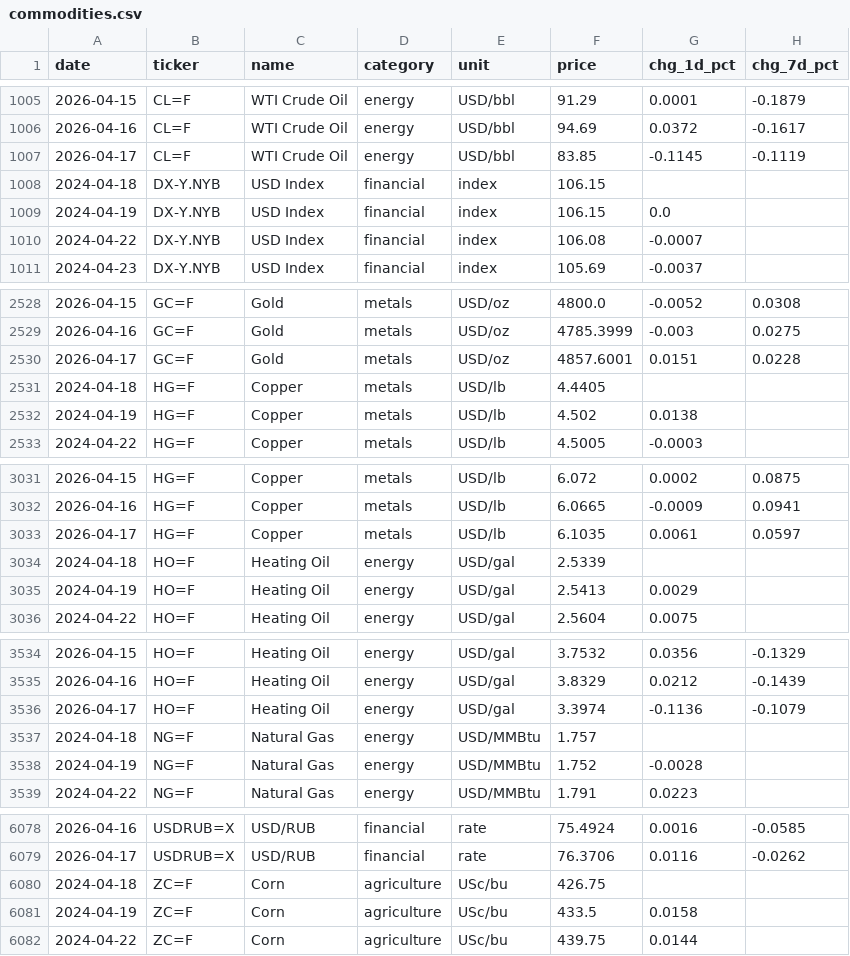
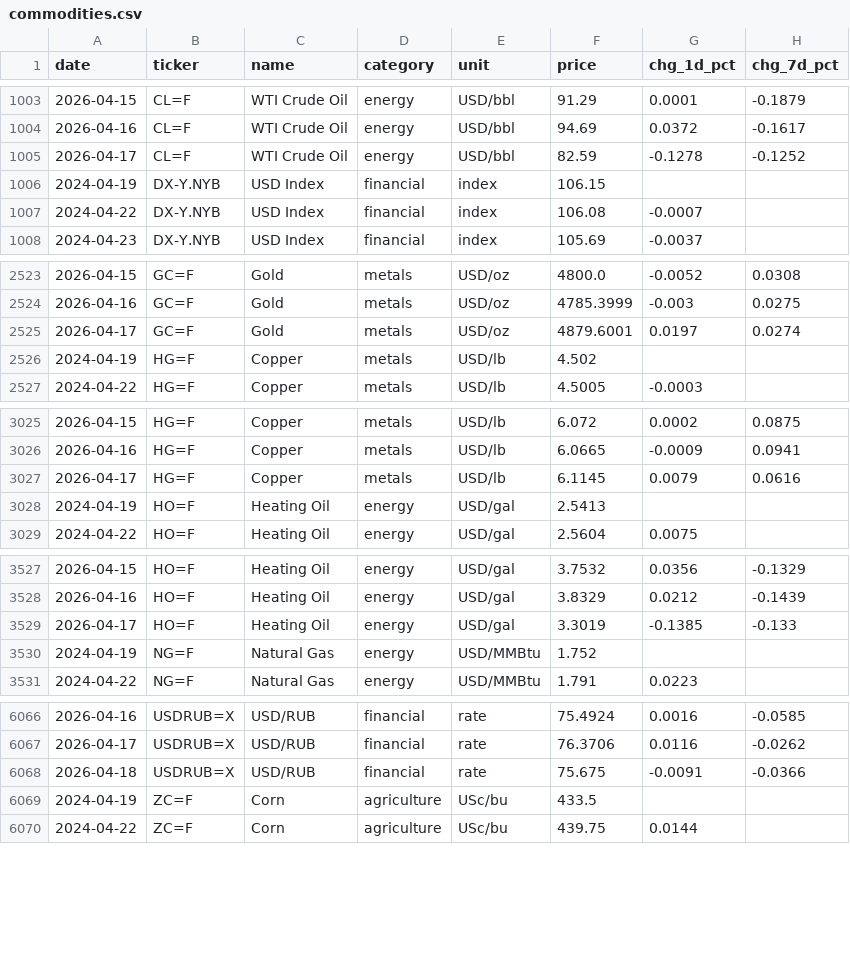
Before and after one commit to serkvay13/nerai-hub, a CSV file: commodities.csv, drawn as a sheet; only a part is shown, gaps mark what is left out; the diff covers the shown part only.

```diff
--- a/commodities.csv
+++ b/commodities.csv
@@ -1006,5 +1004,4 @@ date,ticker,name,category,unit,price,chg_1d_pct,chg_7d_pct
 2026-04-16,CL=F,WTI Crude Oil,energy,USD/bbl,94.69,0.0372,-0.1617
-2026-04-17,CL=F,WTI Crude Oil,energy,USD/bbl,83.85,-0.1145,-0.1119
-2024-04-18,DX-Y.NYB,USD Index,financial,index,106.15,,
-2024-04-19,DX-Y.NYB,USD Index,financial,index,106.15,0.0,
+2026-04-17,CL=F,WTI Crude Oil,energy,USD/bbl,82.59,-0.1278,-0.1252
+2024-04-19,DX-Y.NYB,USD Index,financial,index,106.15,,
 2024-04-22,DX-Y.NYB,USD Index,financial,index,106.08,-0.0007,
@@ -2529,5 +2524,4 @@ date,ticker,name,category,unit,price,chg_1d_pct,chg_7d_pct
 2026-04-16,GC=F,Gold,metals,USD/oz,4785.3999,-0.003,0.0275
-2026-04-17,GC=F,Gold,metals,USD/oz,4857.6001,0.0151,0.0228
-2024-04-18,HG=F,Copper,metals,USD/lb,4.4405,,
-2024-04-19,HG=F,Copper,metals,USD/lb,4.502,0.0138,
+2026-04-17,GC=F,Gold,metals,USD/oz,4879.6001,0.0197,0.0274
+2024-04-19,HG=F,Copper,metals,USD/lb,4.502,,
 2024-04-22,HG=F,Copper,metals,USD/lb,4.5005,-0.0003,
@@ -3032,5 +3026,4 @@ date,ticker,name,category,unit,price,chg_1d_pct,chg_7d_pct
 2026-04-16,HG=F,Copper,metals,USD/lb,6.0665,-0.0009,0.0941
-2026-04-17,HG=F,Copper,metals,USD/lb,6.1035,0.0061,0.0597
-2024-04-18,HO=F,Heating Oil,energy,USD/gal,2.5339,,
-2024-04-19,HO=F,Heating Oil,energy,USD/gal,2.5413,0.0029,
+2026-04-17,HG=F,Copper,metals,USD/lb,6.1145,0.0079,0.0616
+2024-04-19,HO=F,Heating Oil,energy,USD/gal,2.5413,,
 2024-04-22,HO=F,Heating Oil,energy,USD/gal,2.5604,0.0075,
@@ -3535,5 +3528,4 @@ date,ticker,name,category,unit,price,chg_1d_pct,chg_7d_pct
 2026-04-16,HO=F,Heating Oil,energy,USD/gal,3.8329,0.0212,-0.1439
-2026-04-17,HO=F,Heating Oil,energy,USD/gal,3.3974,-0.1136,-0.1079
-2024-04-18,NG=F,Natural Gas,energy,USD/MMBtu,1.757,,
-2024-04-19,NG=F,Natural Gas,energy,USD/MMBtu,1.752,-0.0028,
+2026-04-17,HO=F,Heating Oil,energy,USD/gal,3.3019,-0.1385,-0.133
+2024-04-19,NG=F,Natural Gas,energy,USD/MMBtu,1.752,,
 2024-04-22,NG=F,Natural Gas,energy,USD/MMBtu,1.791,0.0223,
@@ -6079,4 +6067,4 @@ date,ticker,name,category,unit,price,chg_1d_pct,chg_7d_pct
 2026-04-17,USDRUB=X,USD/RUB,financial,rate,76.3706,0.0116,-0.0262
-2024-04-18,ZC=F,Corn,agriculture,USc/bu,426.75,,
-2024-04-19,ZC=F,Corn,agriculture,USc/bu,433.5,0.0158,
+2026-04-18,USDRUB=X,USD/RUB,financial,rate,75.675,-0.0091,-0.0366
+2024-04-19,ZC=F,Corn,agriculture,USc/bu,433.5,,
 2024-04-22,ZC=F,Corn,agriculture,USc/bu,439.75,0.0144,
```
Also changed, not shown: 13 removed rows and 43 edited cells elsewhere in this file, enriched_articles.csv.
